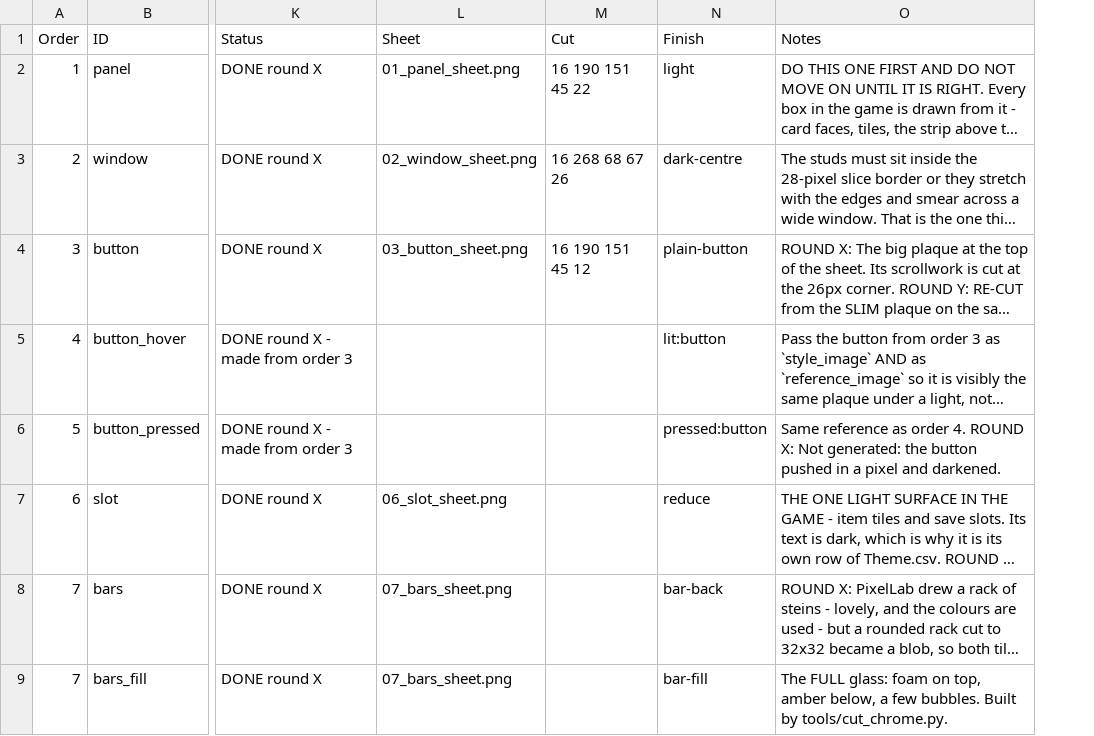
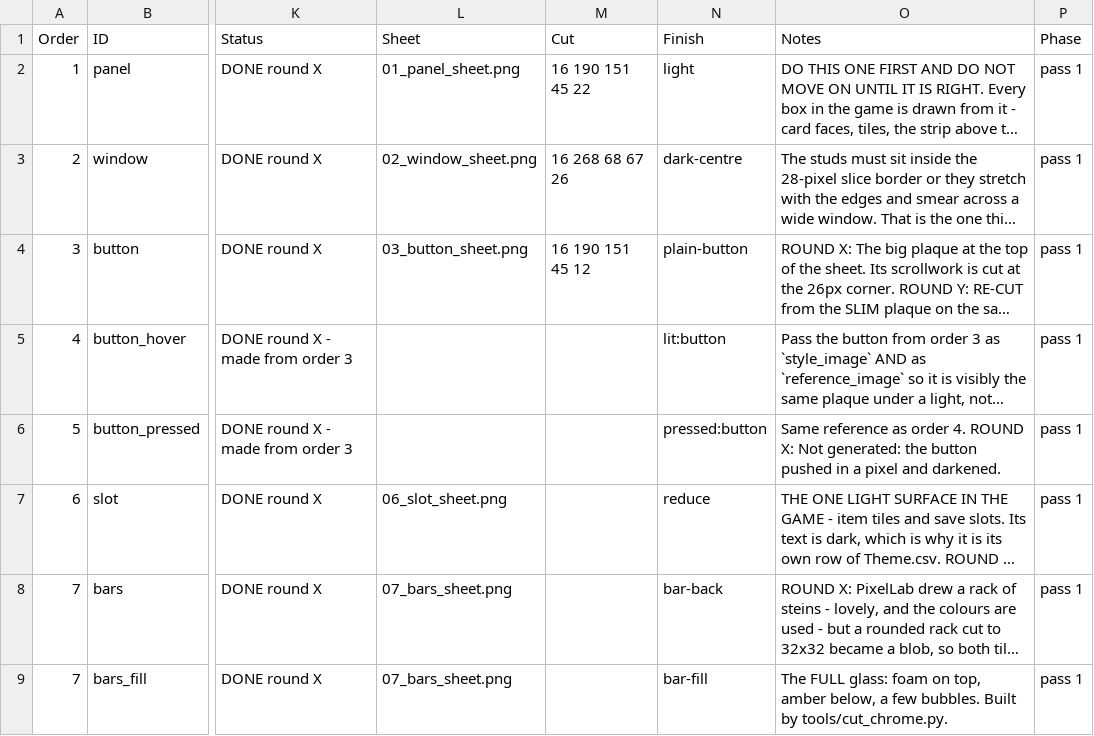
Before and after one commit to SchwartzAnthony/project_sb, a CSV file: data/ArtOrders.csv, drawn as a sheet; only a part is shown, gaps mark what is left out; long unchanged cells end in …; the diff covers the shown part only; the diff names each change by its address in the sheet, - before the commit and + after, or states it on an @@ line.

```diff
--- a/data/ArtOrders.csv
+++ b/data/ArtOrders.csv
+column P (Phase), rows 2-9: all pass 1
```
Also changed, not shown: 8 added rows and 1 removed row elsewhere in this file, data/Buildings.csv, data/Questions.csv, 21 other files.
